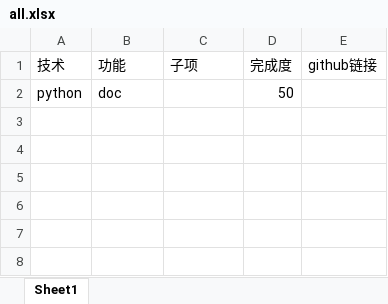
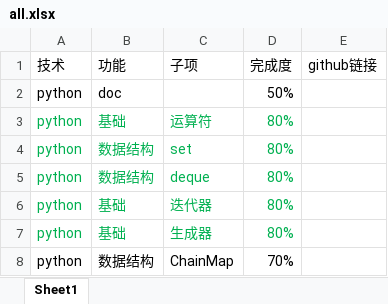
Before and after one commit to icescut/my.summary, an Excel workbook: all.xlsx, sheet Sheet1, drawn as a sheet; values as stored, in another font and other column widths than the file's, no borders; the diff names each change by its address in the sheet, - before the commit and + after, or states it on an @@ line.

```diff
--- a/all.xlsx (sheet Sheet1)
+++ b/all.xlsx (sheet Sheet1)
-D2 (完成度): 50
+D2 (完成度): 50%
+row 3: python | 基础 | 运算符 | 80%
+row 4: python | 数据结构 | set | 80%
+row 5: python | 数据结构 | deque | 80%
+row 6: python | 基础 | 迭代器 | 80%
+row 7: python | 基础 | 生成器 | 80%
+row 8: python | 数据结构 | ChainMap | 70%
```
Also changed, not shown: 6 other files.
